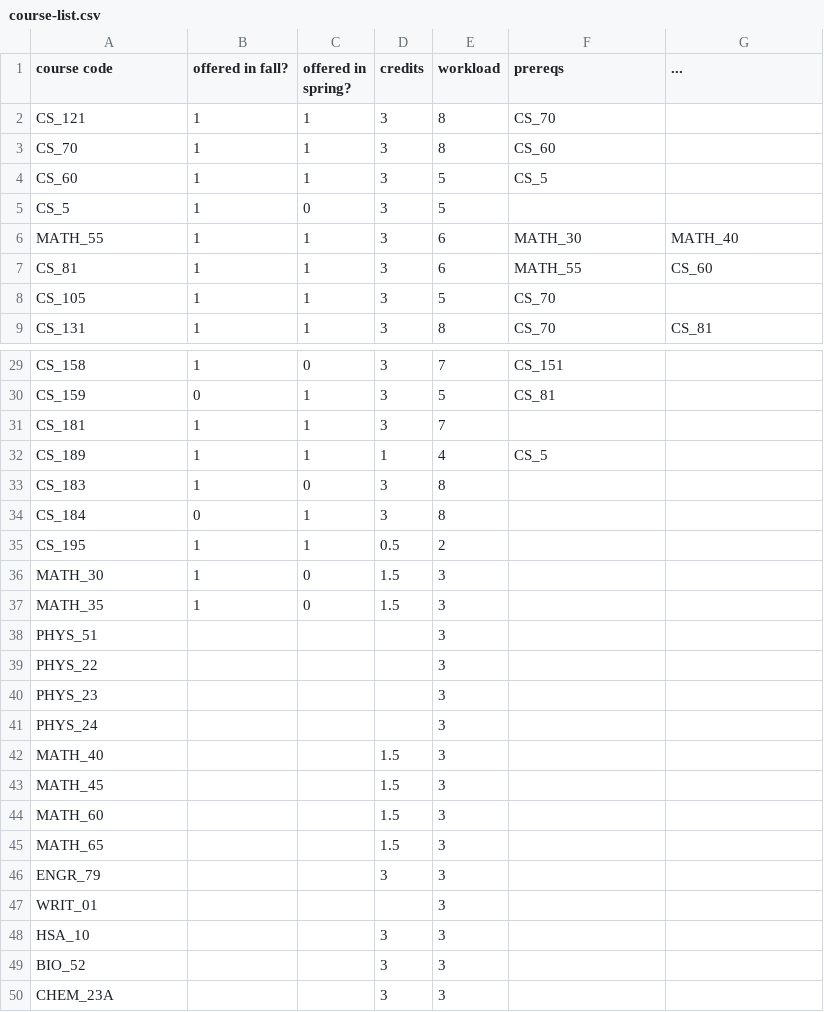
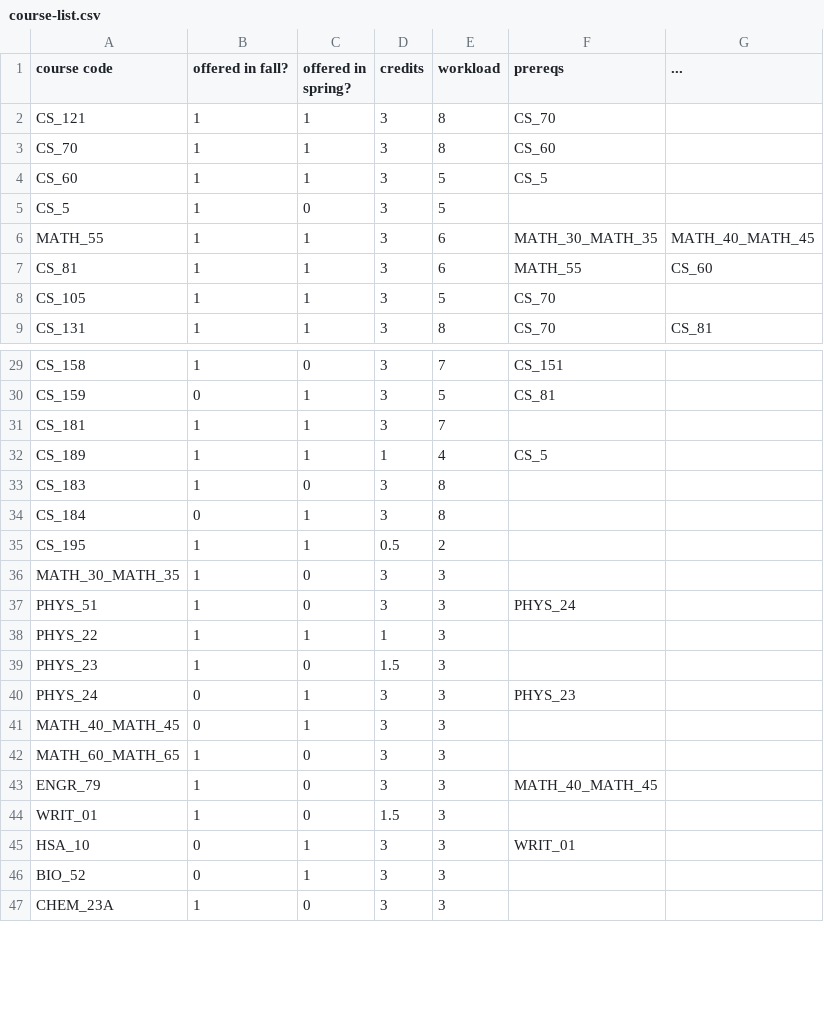
Before and after one commit to camsim99/HMC-Scheduler, a CSV file: config/course-list.csv, drawn as a sheet; only a part is shown, gaps mark what is left out; the diff covers the shown part only.

```diff
--- a/config/course-list.csv
+++ b/config/course-list.csv
@@ -5,3 +5,3 @@ CS_60,1,1,3,5,CS_5,
 CS_5,1,0,3,5,,
-MATH_55,1,1,3,6,MATH_30,MATH_40
+MATH_55,1,1,3,6,MATH_30_MATH_35,MATH_40_MATH_45
 CS_81,1,1,3,6,MATH_55,CS_60
@@ -35,16 +35,13 @@ CS_184,0,1,3,8,,
 CS_195,1,1,0.5,2,,
-MATH_30,1,0,1.5,3,,
-MATH_35,1,0,1.5,3,,
-PHYS_51,,,,3,,
-PHYS_22,,,,3,,
-PHYS_23,,,,3,,
-PHYS_24,,,,3,,
-MATH_40,,,1.5,3,,
-MATH_45,,,1.5,3,,
-MATH_60,,,1.5,3,,
-MATH_65,,,1.5,3,,
-ENGR_79,,,3,3,,
-WRIT_01,,,,3,,
-HSA_10,,,3,3,,
-BIO_52,,,3,3,,
-CHEM_23A,,,3,3,,
+MATH_30_MATH_35,1,0,3,3,,
+PHYS_51,1,0,3,3,PHYS_24,
+PHYS_22,1,1,1,3,,
+PHYS_23,1,0,1.5,3,,
+PHYS_24,0,1,3,3,PHYS_23,
+MATH_40_MATH_45,0,1,3,3,,
+MATH_60_MATH_65,1,0,3,3,,
+ENGR_79,1,0,3,3,MATH_40_MATH_45,
+WRIT_01,1,0,1.5,3,,
+HSA_10,0,1,3,3,WRIT_01,
+BIO_52,0,1,3,3,,
+CHEM_23A,1,0,3,3,,
```
Also changed, not shown: 15 added rows and 55 edited cells elsewhere in this file, config/requirements.csv, config/user-config.csv.
